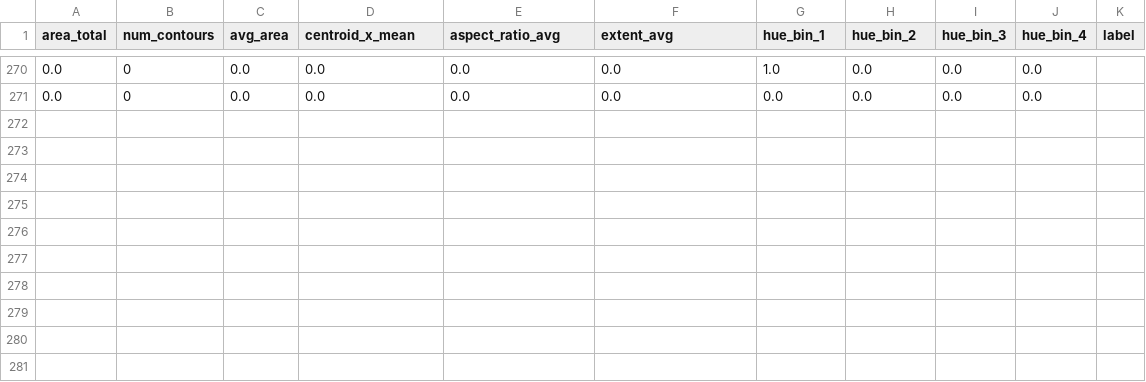
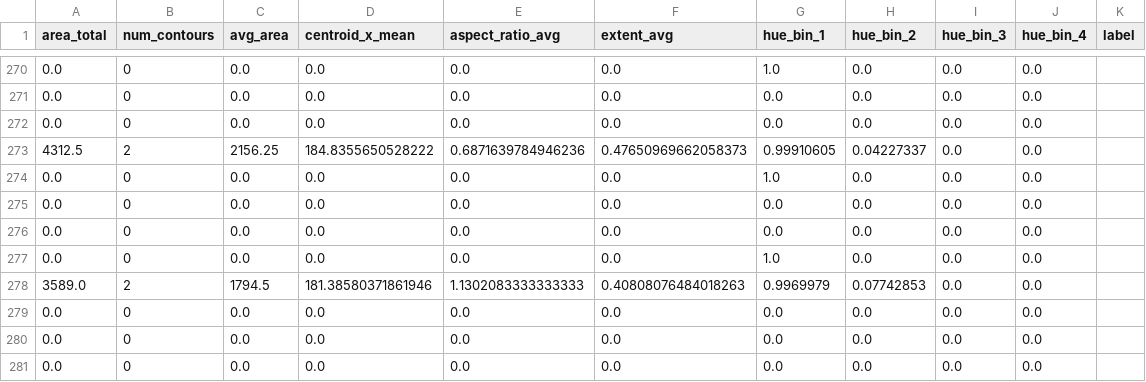
Before and after one commit to aylamarion/Tugas_Akhir, a CSV file: data_uji_baru.csv, drawn as a sheet; only a part is shown, gaps mark what is left out; the diff names each change by its address in the sheet, - before the commit and + after, or states it on an @@ line.

```diff
--- a/data_uji_baru.csv
+++ b/data_uji_baru.csv
+row 272: 0.0 | 0 | 0.0 | 0.0 | 0.0 | 0.0 | 0.0 | 0.0 | 0.0 | 0.0
+row 273: 4312.5 | 2 | 2156.25 | 184.8355650528222 | 0.6871639784946236 | 0.47650969662058373 | 0.99910605 | 0.04227337 | 0.0 | 0.0
+row 274: 0.0 | 0 | 0.0 | 0.0 | 0.0 | 0.0 | 1.0 | 0.0 | 0.0 | 0.0
+row 275: 0.0 | 0 | 0.0 | 0.0 | 0.0 | 0.0 | 0.0 | 0.0 | 0.0 | 0.0
+row 276: 0.0 | 0 | 0.0 | 0.0 | 0.0 | 0.0 | 0.0 | 0.0 | 0.0 | 0.0
+row 277: 0.0 | 0 | 0.0 | 0.0 | 0.0 | 0.0 | 1.0 | 0.0 | 0.0 | 0.0
+row 278: 3589.0 | 2 | 1794.5 | 181.38580371861946 | 1.1302083333333333 | 0.40808076484018263 | 0.9969979 | 0.07742853 | 0.0 | 0.0
+row 279: 0.0 | 0 | 0.0 | 0.0 | 0.0 | 0.0 | 0.0 | 0.0 | 0.0 | 0.0
+row 280: 0.0 | 0 | 0.0 | 0.0 | 0.0 | 0.0 | 0.0 | 0.0 | 0.0 | 0.0
+row 281: 0.0 | 0 | 0.0 | 0.0 | 0.0 | 0.0 | 0.0 | 0.0 | 0.0 | 0.0
```
Also changed, not shown: M1F2_PSAX.csv, 5 other files.
